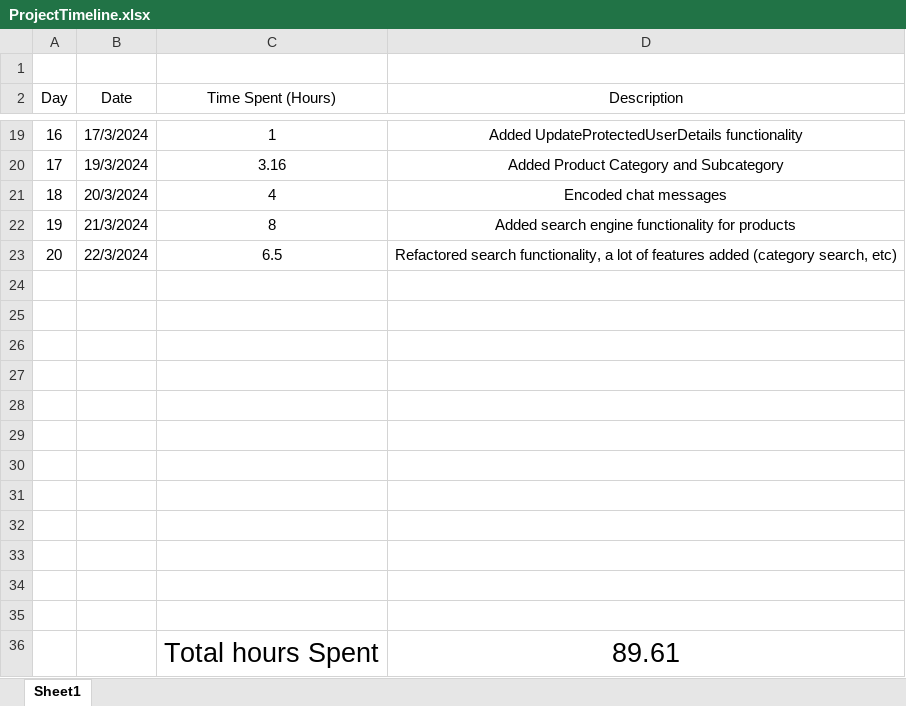
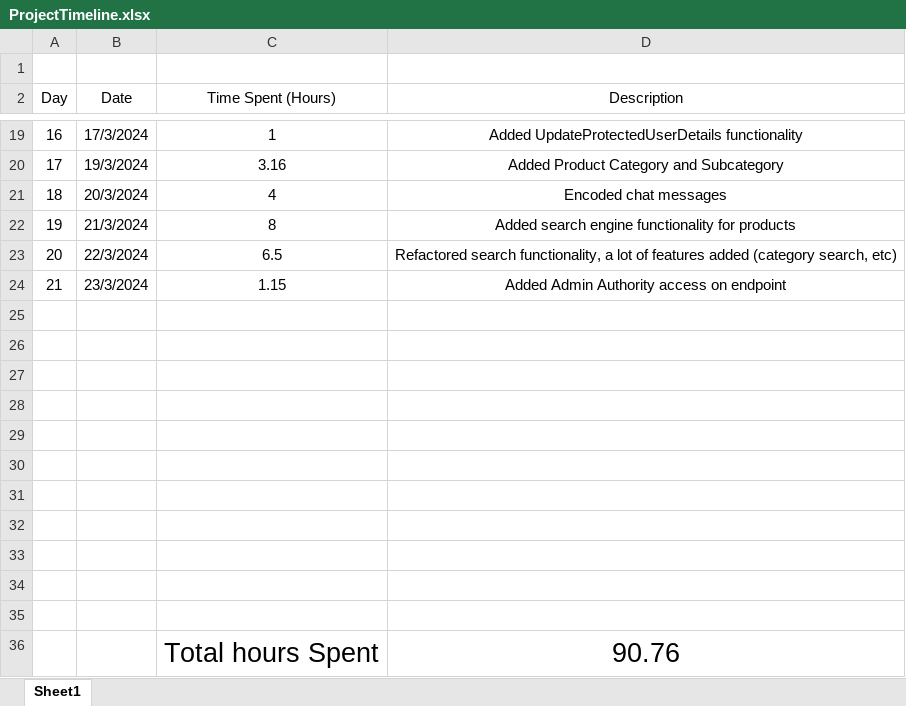
Before and after one commit to AlexandruOlteanu/SwapIt, an Excel workbook: files/documentation/ProjectTimeline.xlsx, sheet Sheet1, drawn as a sheet; only a part is shown, gaps mark what is left out; values as stored, in another font and other column widths than the file's, no borders; removed rows and columns are numbered as before the commit, all else as after; the diff names each change by its address in the sheet, - before the commit and + after, or states it on an @@ line.

```diff
--- a/files/documentation/ProjectTimeline.xlsx (sheet Sheet1)
+++ b/files/documentation/ProjectTimeline.xlsx (sheet Sheet1)
+row 24: 21 | 23/3/2024 | 1.15 | Added Admin Authority access on endpoint
-row 36: (empty)
+row 36:  |  | Total hours Spent | 90.76
-row 36:  |  | Total hours Spent | 89.61
```
Also changed, not shown: 1 other file.
